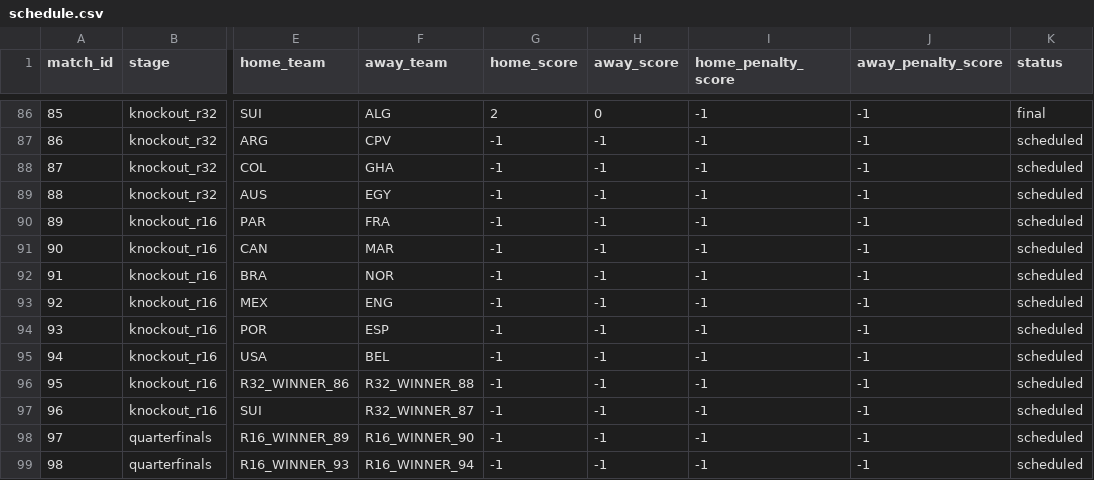
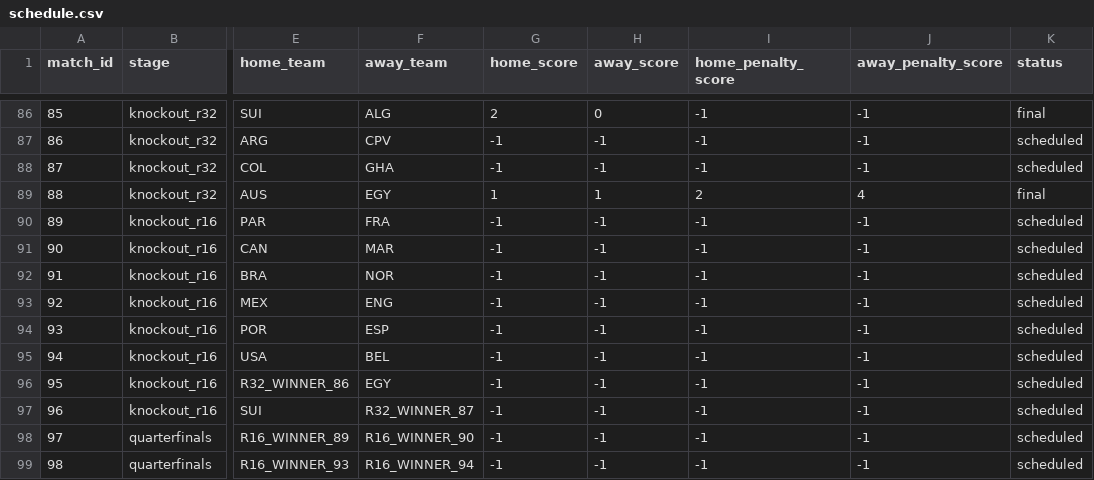
Before and after one commit to mvermeulen/ai, a CSV file: worldcup/data/schedule.csv, drawn as a sheet; only a part is shown, gaps mark what is left out; the diff names each change by its address in the sheet, - before the commit and + after, or states it on an @@ line.

```diff
--- a/worldcup/data/schedule.csv
+++ b/worldcup/data/schedule.csv
-G89 (home_score): -1
+G89 (home_score): 1
-H89 (away_score): -1
+H89 (away_score): 1
-I89 (home_penalty_score): -1
+I89 (home_penalty_score): 2
-J89 (away_penalty_score): -1
+J89 (away_penalty_score): 4
-K89 (status): scheduled
+K89 (status): final
-F96 (away_team): R32_WINNER_88
+F96 (away_team): EGY
```
Also changed, not shown: worldcup/data/probability_history.csv.
